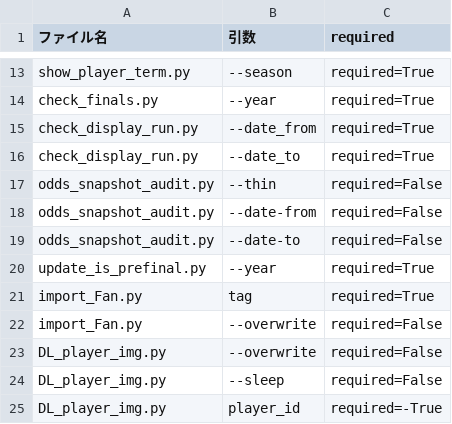
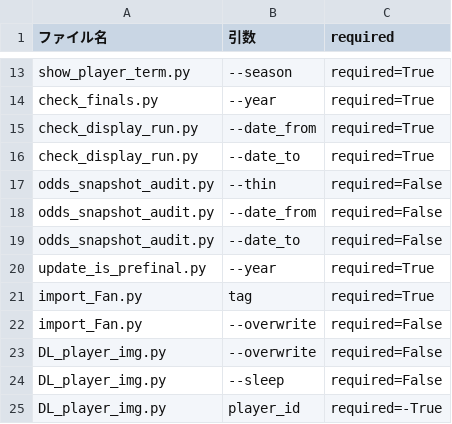
Before and after one commit to defact88/Boatrace, a CSV file: Management/args_table.csv, drawn as a sheet; only a part is shown, gaps mark what is left out.

```diff
--- a/Management/args_table.csv
+++ b/Management/args_table.csv
@@ -17,4 +17,4 @@ check_display_run.py,      --date_to,    required=True
 odds_snapshot_audit.py,    --thin,       required=False
-odds_snapshot_audit.py,    --date-from,  required=False
-odds_snapshot_audit.py,    --date-to,    required=False
+odds_snapshot_audit.py,    --date_from,  required=False
+odds_snapshot_audit.py,    --date_to,    required=False
 update_is_prefinal.py,     --year,       required=True
```
Also changed, not shown: Management/file_map.csv, 6 other files.
